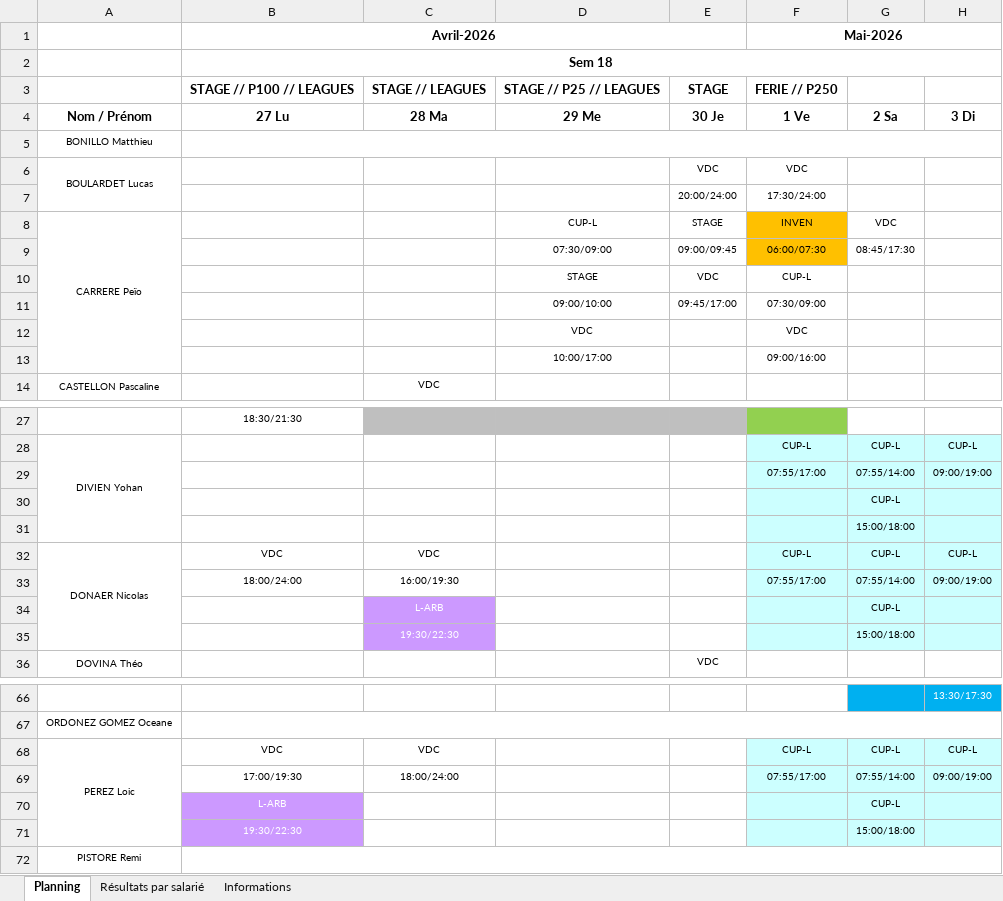
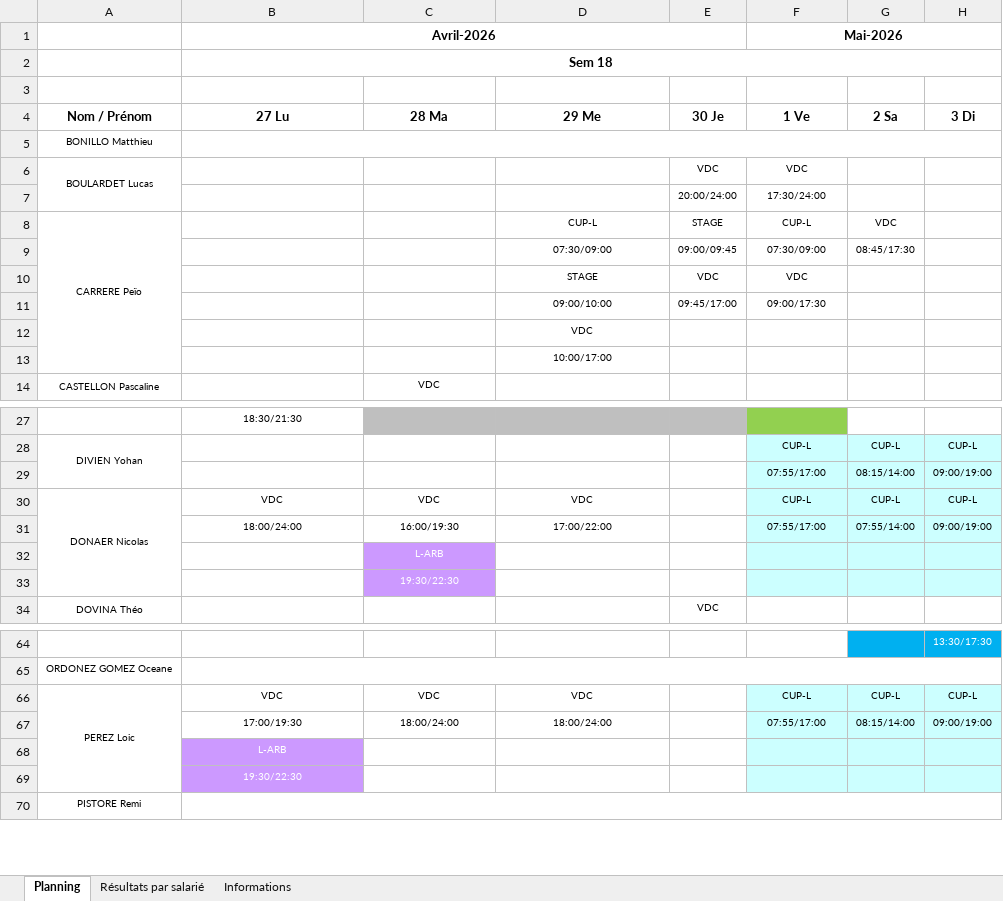
Before and after one commit to OhLaPey/planning-urbansoccer, an Excel workbook: Plannings 2026 S18.xlsx, sheet Planning, drawn as a sheet; only a part is shown, gaps mark what is left out; values as stored, in another font and other column widths than the file's, no borders; charts and pictures not drawn; removed rows and columns are numbered as before the commit, all else as after; the diff covers the shown part only; the diff names each change by its address in the sheet, - before the commit and + after, or states it on an @@ line.

Commit message:
Sync planning SharePoint : S18

```diff
--- a/Plannings 2026 S18.xlsx (sheet Planning)
+++ b/Plannings 2026 S18.xlsx (sheet Planning)
-row 3:  | STAGE // P100 // LEAGUES | STAGE // LEAGUES | STAGE // P25 // LEAGUES | STAGE | FERIE // P250
+row 3: (empty)
-F8 (1 Ve): INVEN
+F8 (1 Ve): CUP-L
-F8:F9 fill: #FFC000
+F8:F9 fill: none
-F9 (1 Ve): 06:00/07:30
+F9 (1 Ve): 07:30/09:00
-F10 (1 Ve): CUP-L
+F10 (1 Ve): VDC
-F11 (1 Ve): 07:30/09:00
+F11 (1 Ve): 09:00/17:30
-F12 (1 Ve): VDC
+F12 (1 Ve): (empty)
-F13 (1 Ve): 09:00/16:00
+F13 (1 Ve): (empty)
-G29 (2 Sa): 07:55/14:00
+G29 (2 Sa): 08:15/14:00
-row 30:  |  |  |  |  |  | CUP-L
-row 31:  |  |  |  |  |  | 15:00/18:00
-D30 (29 Me): (empty)
+D30 (29 Me): VDC
-D31 (29 Me): (empty)
+D31 (29 Me): 17:00/22:00
-G32 (2 Sa): CUP-L
+G32 (2 Sa): (empty)
-G33 (2 Sa): 15:00/18:00
+G33 (2 Sa): (empty)
-D66 (29 Me): (empty)
+D66 (29 Me): VDC
-D67 (29 Me): (empty)
+D67 (29 Me): 18:00/24:00
-G67 (2 Sa): 07:55/14:00
+G67 (2 Sa): 08:15/14:00
-G68 (2 Sa): CUP-L
+G68 (2 Sa): (empty)
-G69 (2 Sa): 15:00/18:00
+G69 (2 Sa): (empty)
```
Also changed, not shown: 4 edited cells elsewhere in this sheet, charts or pictures.
